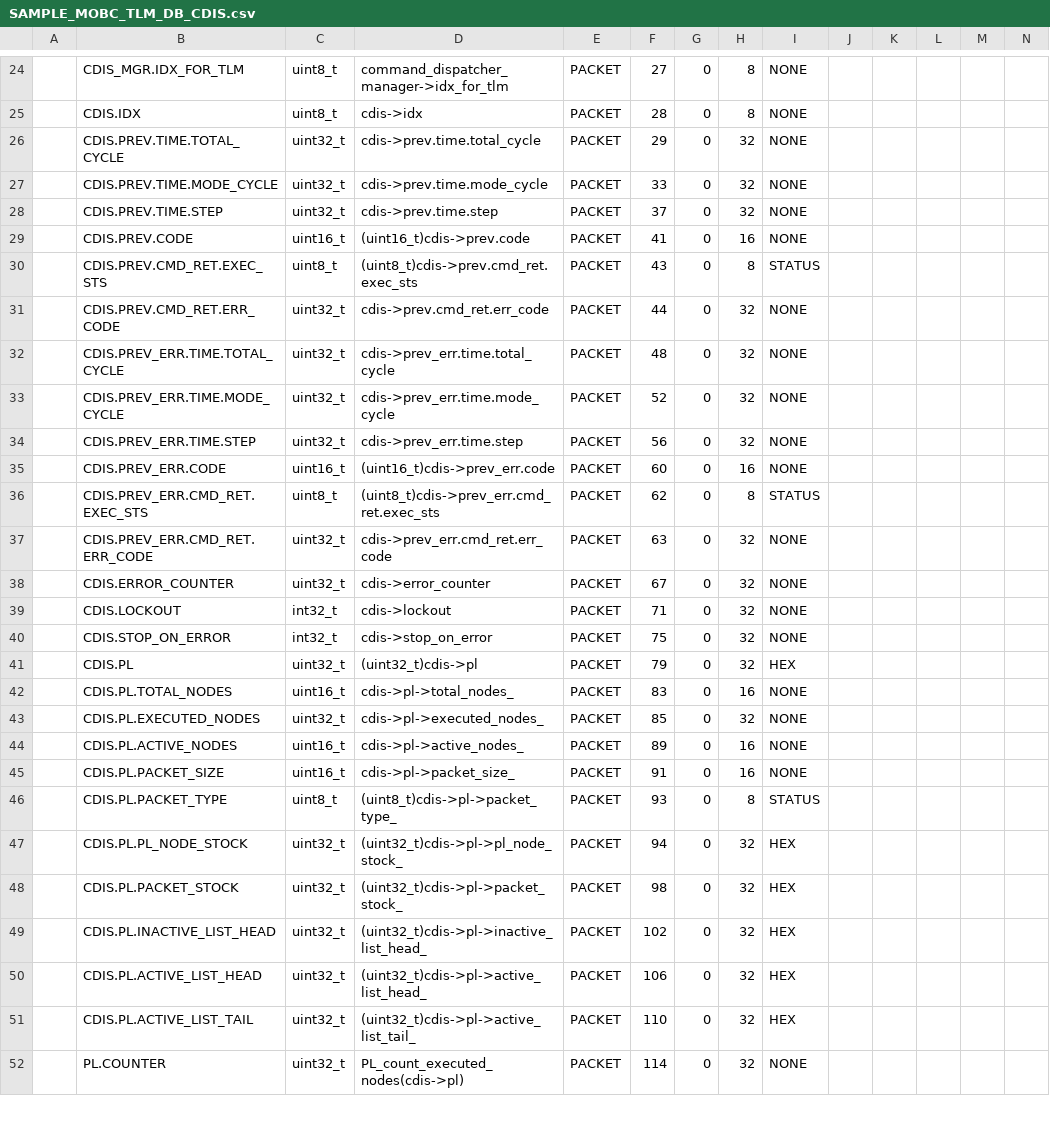
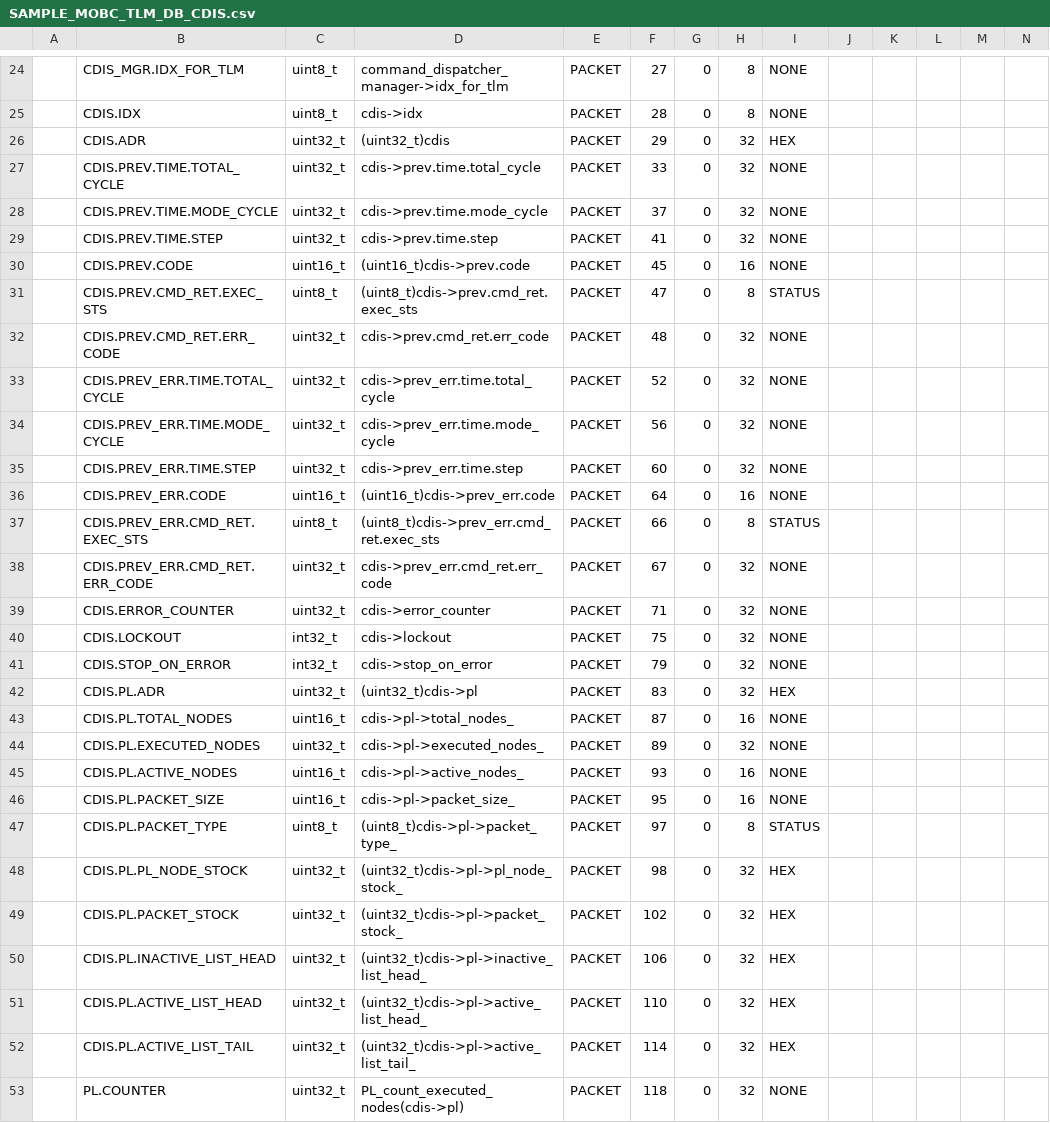
Before and after one commit to arkedge/c2a-core, a CSV file: examples/mobc/src/src_user/Settings/TlmCmd/DataBase/TLM_DB/calced_data/SAMPLE_MOBC_TLM_DB_CDIS.csv, drawn as a sheet; only a part is shown, gaps mark what is left out; addresses are those after the commit; rows hold the shown columns only; the diff covers the shown part only; the diff names each change by its address in the sheet, - before the commit and + after, or states it on an @@ line.

```diff
--- a/examples/mobc/src/src_user/Settings/TlmCmd/DataBase/TLM_DB/calced_data/SAMPLE_MOBC_TLM_DB_CDIS.csv
+++ b/examples/mobc/src/src_user/Settings/TlmCmd/DataBase/TLM_DB/calced_data/SAMPLE_MOBC_TLM_DB_CDIS.csv
+row 26:  | CDIS.ADR | uint32_t | (uint32_t)cdis | PACKET | 29 | 0 | 32 | HEX
-F27: 29
+F27: 33
-F28: 33
+F28: 37
-F29: 37
+F29: 41
-F30: 41
+F30: 45
-F31: 43
+F31: 47
-F32: 44
+F32: 48
-F33: 48
+F33: 52
-F34: 52
+F34: 56
-F35: 56
+F35: 60
-F36: 60
+F36: 64
-F37: 62
+F37: 66
-F38: 63
+F38: 67
-F39: 67
+F39: 71
-F40: 71
+F40: 75
-F41: 75
+F41: 79
-B42: CDIS.PL
+B42: CDIS.PL.ADR
-F42: 79
+F42: 83
-F43: 83
+F43: 87
-F44: 85
+F44: 89
-F45: 89
+F45: 93
-F46: 91
+F46: 95
-F47: 93
+F47: 97
-F48: 94
+F48: 98
-F49: 98
+F49: 102
-F50: 102
+F50: 106
-F51: 106
+F51: 110
-F52: 110
+F52: 114
-F53: 114
+F53: 118
```
Also changed, not shown: 3 edited cells elsewhere in this file, examples/mobc/src/src_user/Settings/TlmCmd/DataBase/TLM_DB/SAMPLE_MOBC_TLM_DB_CDIS.csv, 4 other files.
